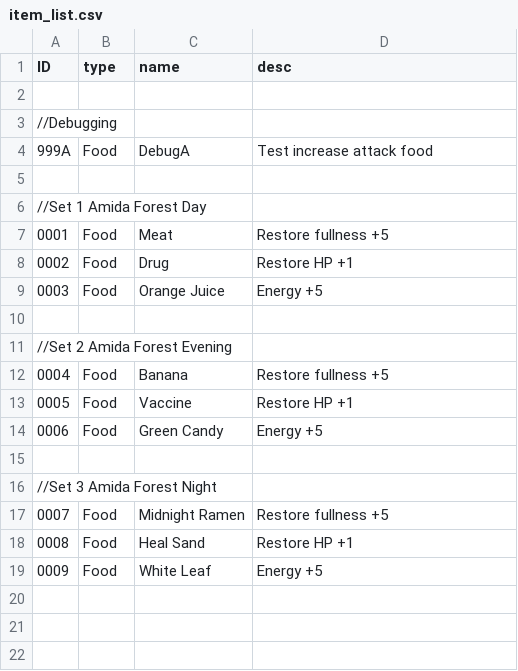
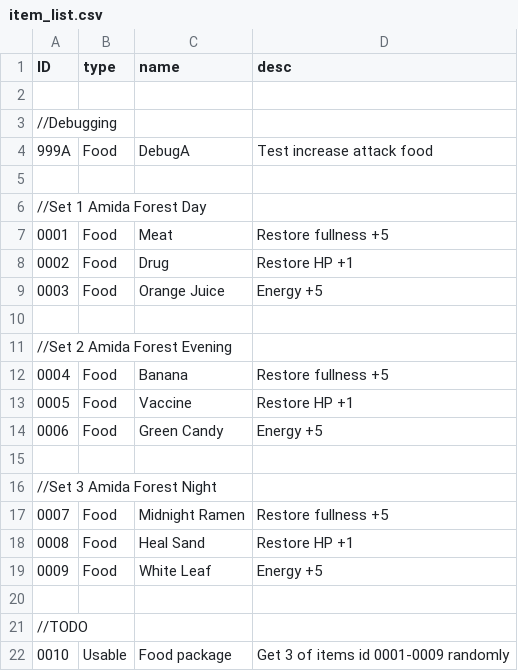
Before and after one commit to printto/Digi_Idle, a CSV file: app/src/main/java/com/printto/printmov/digi_idle/item/item_list.csv, drawn as a sheet; the diff names each change by its address in the sheet, - before the commit and + after, or states it on an @@ line.

Commit message:
Edited saving system and implemented usable items.

```diff
--- a/app/src/main/java/com/printto/printmov/digi_idle/item/item_list.csv
+++ b/app/src/main/java/com/printto/printmov/digi_idle/item/item_list.csv
+row 20: (empty)
+row 21: //TODO
+row 22: 0010 | Usable | Food package | Get 3 of items id 0001-0009 randomly
```
Also changed, not shown: 37 other files.
